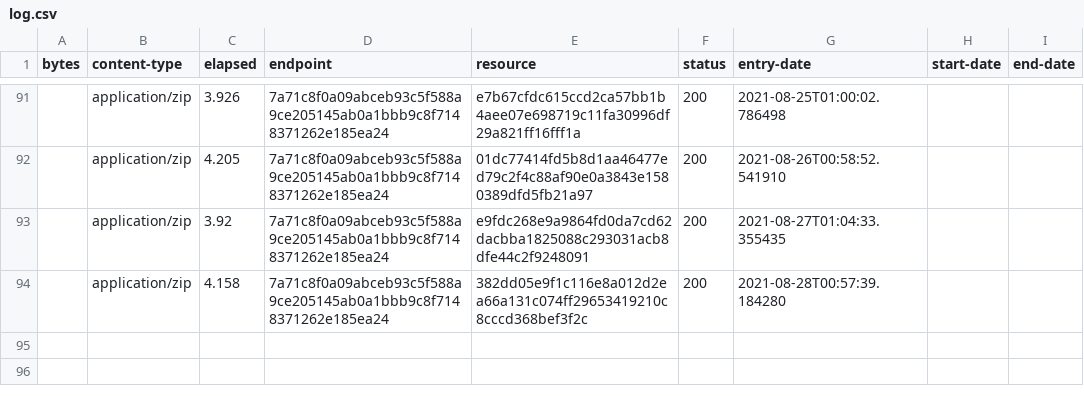
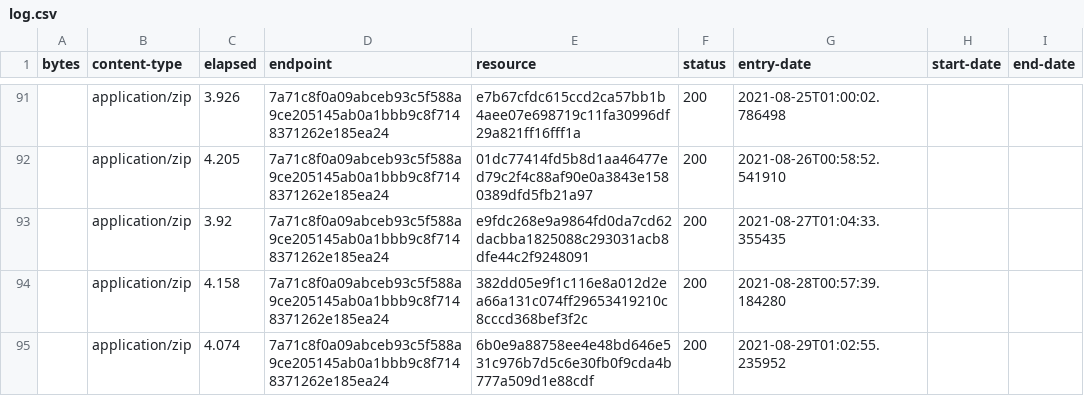
Before and after one commit to digital-land/green-belt-collection, a CSV file: collection/log.csv, drawn as a sheet; only a part is shown, gaps mark what is left out.

Commit message:
Collection 2021-08-29

```diff
--- a/collection/log.csv
+++ b/collection/log.csv
@@ -94 +94,2 @@ bytes,content-type,elapsed,endpoint,resource,status,entry-date,start-date,end-da
 ,application/zip,4.158,7a71c8f0a09abceb93c5f588a9ce205145ab0a1bbb9c8f7148371262e185ea24,382dd05e9f1c116e8a012d2ea66a131c074ff29653419210c8cccd368bef3f2c,200,2021-08-28T00:57:39.184280,,
+,application/zip,4.074,7a71c8f0a09abceb93c5f588a9ce205145ab0a1bbb9c8f7148371262e185ea24,6b0e9a88758ee4e48bd646e531c976b7d5c6e30fb0f9cda4b777a509d1e88cdf,200,2021-08-29T01:02:55.235952,,
```
Also changed, not shown: collection/resource.csv, 1 other file.
